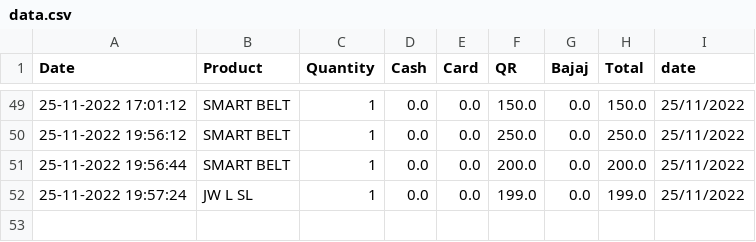
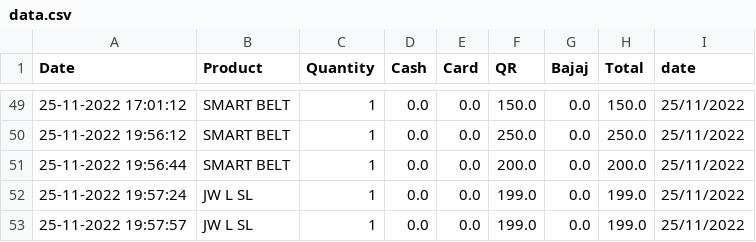
Before and after one commit to harishindl/sales_test, a CSV file: data.csv, drawn as a sheet; only a part is shown, gaps mark what is left out.

Commit message:
committing files

```diff
--- a/data.csv
+++ b/data.csv
@@ -52 +52,2 @@ Date,Product,Quantity,Cash,Card,QR,Bajaj,Total,date
 25-11-2022 19:57:24,JW L SL,1,0.0,0.0,199.0,0.0,199.0,25/11/2022
+25-11-2022 19:57:57,JW L SL,1,0.0,0.0,199.0,0.0,199.0,25/11/2022
```
